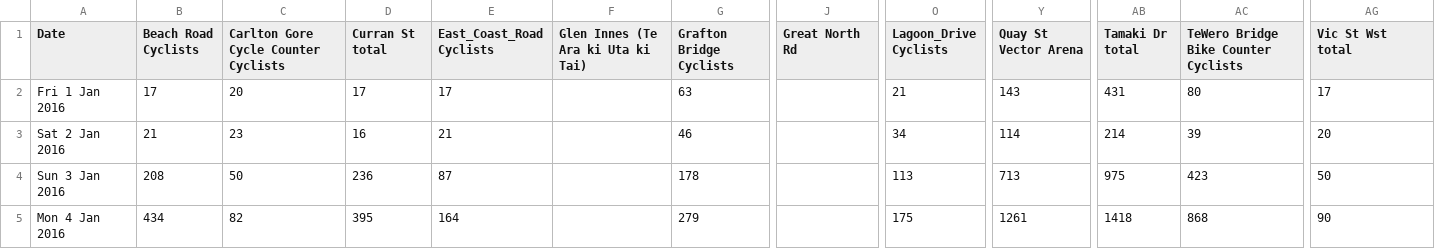
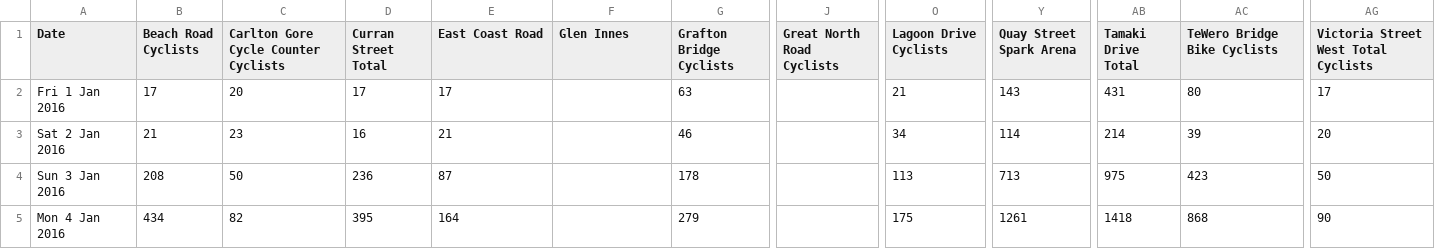
Before and after one commit to brettk95/stats-369, a CSV file: assignments/assignment-1/dailyakldcyclecountdata2016_updated.csv, drawn as a sheet; only a part is shown, gaps mark what is left out; the diff names each change by its address in the sheet, - before the commit and + after, or states it on an @@ line.

```diff
--- a/assignments/assignment-1/dailyakldcyclecountdata2016_updated.csv
+++ b/assignments/assignment-1/dailyakldcyclecountdata2016_updated.csv
-D1: Curran St total
+D1: Curran Street Total
-E1: East_Coast_Road Cyclists
+E1: East Coast Road
-F1: Glen Innes (Te Ara ki Uta ki Tai)
+F1: Glen Innes
-J1: Great North Rd
+J1: Great North Road Cyclists
-O1: Lagoon_Drive Cyclists
+O1: Lagoon Drive Cyclists
-Y1: Quay St Vector Arena
+Y1: Quay Street Spark Arena
-AB1: Tamaki Dr total
+AB1: Tamaki Drive Total
-AC1: TeWero Bridge Bike Counter Cyclists
+AC1: TeWero Bridge Bike Cyclists
-AG1: Vic St Wst total
+AG1: Victoria Street West Total Cyclists
```
Also changed, not shown: assignments/assignment-1/dailyakldcyclecountdata2017_1.csv, assignments/assignment-1/dailyakldcyclecountdata2018.csv, 3 other files.
